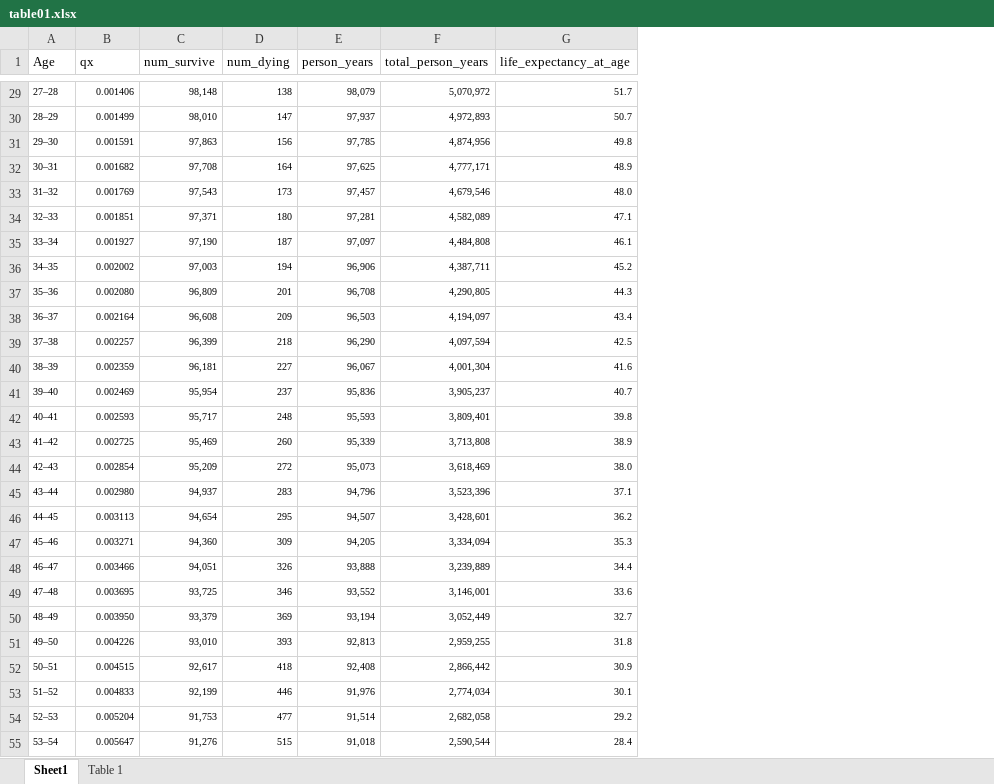
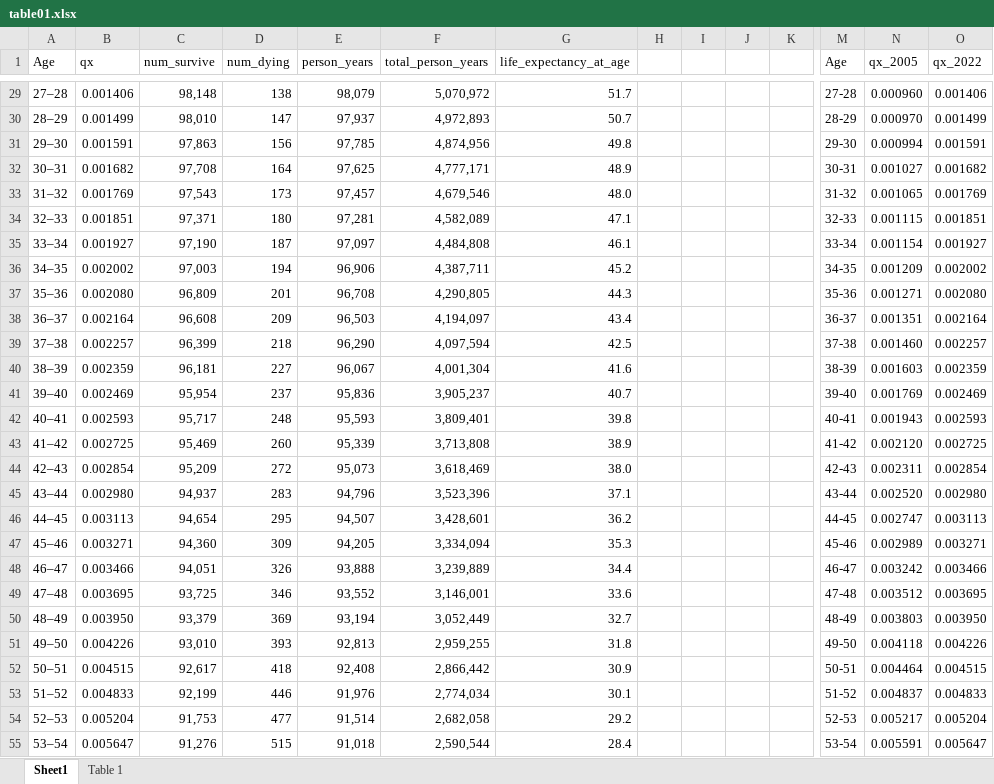
Before and after one commit to tannerjared/Gompertz, an Excel workbook: table01.xlsx, sheet Sheet1, drawn as a sheet; only a part is shown, gaps mark what is left out; values as stored, in another font and other column widths than the file's, no borders; the diff covers the shown part only; the diff names each change by its address in the sheet, - before the commit and + after, or states it on an @@ line.

```diff
--- a/table01.xlsx (sheet Sheet1)
+++ b/table01.xlsx (sheet Sheet1)
+column H, empty
+column I, empty
+column J, empty
+column K, empty
+column M (Age), rows 29-55: 27-28 | 28-29 | 29-30 | 30-31 | 31-32 | 32-33 | 33-34 | 34-35 | 35-36 | 36-37 | 37-38 | 38-39 | 39-40 | 40-41 | 41-42 | 42-43 | 43-44 | 44-45 | 45-46 | 46-47 | 47-48 | 48-49 | 49-50 | 50-51 | 51-52 | 52-53 | 53-54
+column N (qx_2005), rows 29-55: 0.000960 | 0.000970 | 0.000994 | 0.001027 | 0.001065 | 0.001115 | 0.001154 | 0.001209 | 0.001271 | 0.001351 | 0.001460 | 0.001603 | 0.001769 | 0.001943 | 0.002120 | 0.002311 | 0.002520 | 0.002747 | 0.002989 | 0.003242 | 0.003512 | 0.003803 | 0.004118 | 0.004464 | 0.004837 | 0.005217 | 0.005591
+column O (qx_2022), rows 29-55: 0.001406 | 0.001499 | 0.001591 | 0.001682 | 0.001769 | 0.001851 | 0.001927 | 0.002002 | 0.002080 | 0.002164 | 0.002257 | 0.002359 | 0.002469 | 0.002593 | 0.002725 | 0.002854 | 0.002980 | 0.003113 | 0.003271 | 0.003466 | 0.003695 | 0.003950 | 0.004226 | 0.004515 | 0.004833 | 0.005204 | 0.005647
@@ A29:G55 text size: larger @@
```
Also changed, not shown: 1 added column and cell formats elsewhere in this sheet, 6 other files.
